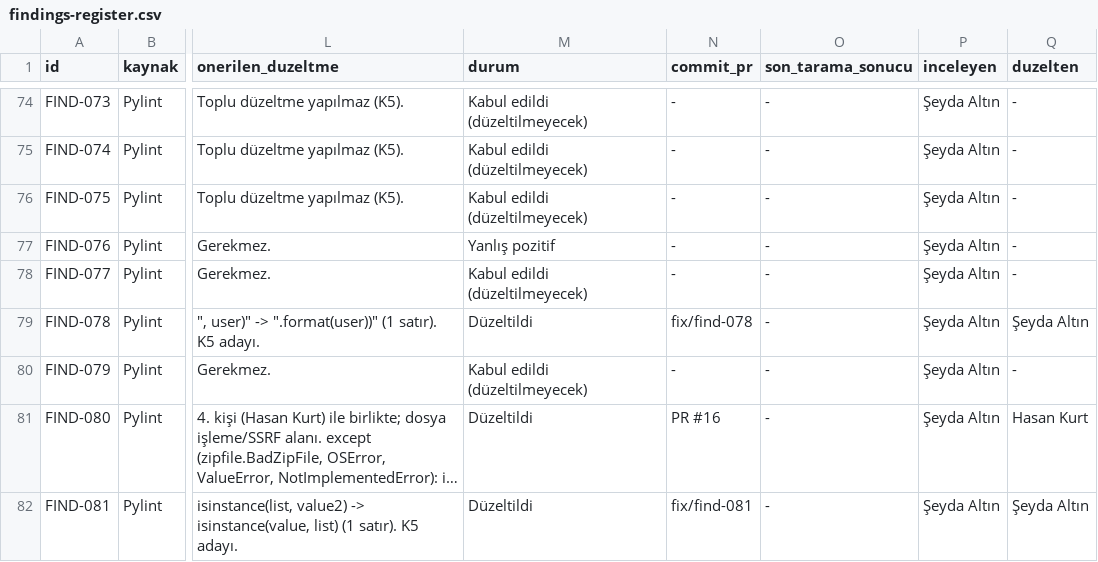
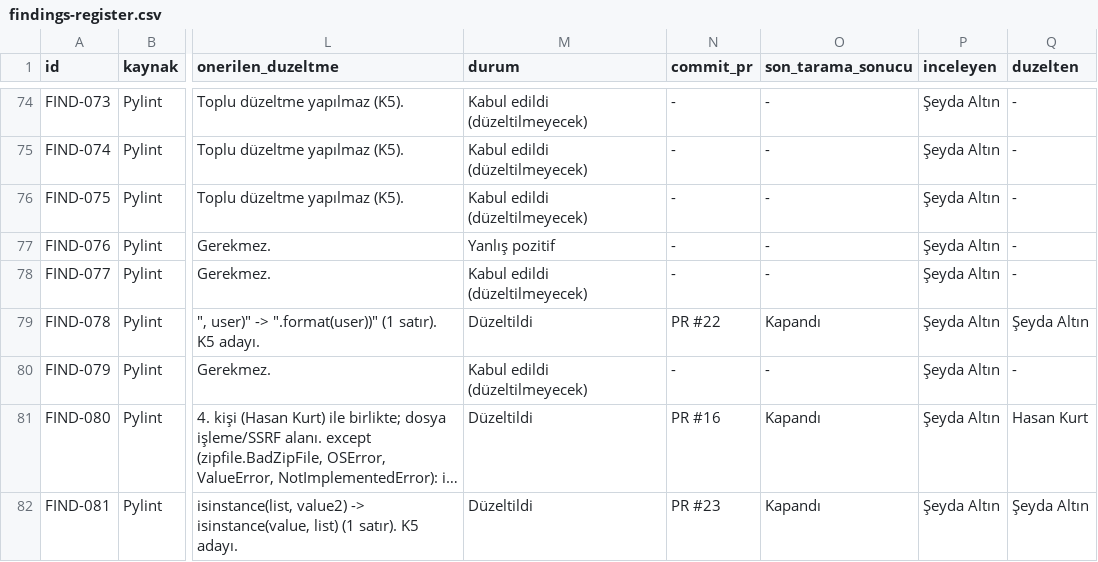
Before and after one commit to sseydaltin/calibre-web, a CSV file: docs/findings-register.csv, drawn as a sheet; only a part is shown, gaps mark what is left out; long unchanged cells end in …; the diff covers the shown part only; the diff names each change by its address in the sheet, - before the commit and + after, or states it on an @@ line.

```diff
--- a/docs/findings-register.csv
+++ b/docs/findings-register.csv
-N79 (commit_pr): fix/find-078
+N79 (commit_pr): PR #22
-O79 (son_tarama_sonucu): -
+O79 (son_tarama_sonucu): Kapandı
-O81:O82 (son_tarama_sonucu): -
+O81:O82 (son_tarama_sonucu): Kapandı
-N82 (commit_pr): fix/find-081
+N82 (commit_pr): PR #23
```
Also changed, not shown: 59 edited cells elsewhere in this file, 5 other files.
